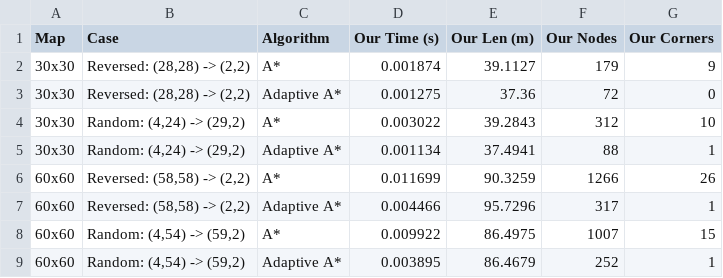
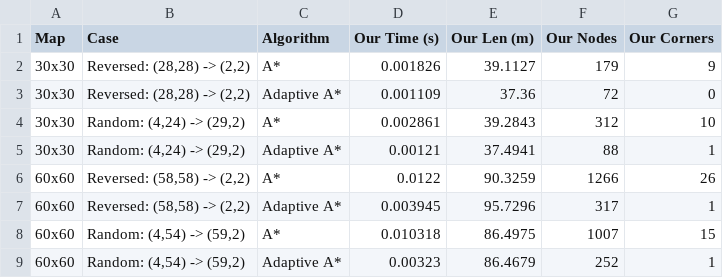
Before and after one commit to 4hmed7ounas/A-Algorithm-for-Mobile-Robots-Global-Path-Planning-Re-Implementation, a CSV file: results/tables/table_5_sensitivity_comparison.csv, drawn as a sheet.

Commit message:
feat: complete clean-room reproduction, ablation study, and audit documentation for adaptive A* algorithm

```diff
--- a/results/tables/table_5_sensitivity_comparison.csv
+++ b/results/tables/table_5_sensitivity_comparison.csv
@@ -1,9 +1,9 @@
 Map,Case,Algorithm,Our Time (s),Our Len (m),Our Nodes,Our Corners
-30x30,"Reversed: (28,28) -> (2,2)",A*,0.001874,39.1127,179,9
-30x30,"Reversed: (28,28) -> (2,2)",Adaptive A*,0.001275,37.36,72,0
-30x30,"Random: (4,24) -> (29,2)",A*,0.003022,39.2843,312,10
-30x30,"Random: (4,24) -> (29,2)",Adaptive A*,0.001134,37.4941,88,1
-60x60,"Reversed: (58,58) -> (2,2)",A*,0.011699,90.3259,1266,26
-60x60,"Reversed: (58,58) -> (2,2)",Adaptive A*,0.004466,95.7296,317,1
-60x60,"Random: (4,54) -> (59,2)",A*,0.009922,86.4975,1007,15
-60x60,"Random: (4,54) -> (59,2)",Adaptive A*,0.003895,86.4679,252,1
+30x30,"Reversed: (28,28) -> (2,2)",A*,0.001826,39.1127,179,9
+30x30,"Reversed: (28,28) -> (2,2)",Adaptive A*,0.001109,37.36,72,0
+30x30,"Random: (4,24) -> (29,2)",A*,0.002861,39.2843,312,10
+30x30,"Random: (4,24) -> (29,2)",Adaptive A*,0.00121,37.4941,88,1
+60x60,"Reversed: (58,58) -> (2,2)",A*,0.0122,90.3259,1266,26
+60x60,"Reversed: (58,58) -> (2,2)",Adaptive A*,0.003945,95.7296,317,1
+60x60,"Random: (4,54) -> (59,2)",A*,0.010318,86.4975,1007,15
+60x60,"Random: (4,54) -> (59,2)",Adaptive A*,0.00323,86.4679,252,1
```
Also changed, not shown: results/tables/monte_carlo_raw_runs.csv, results/tables/table_1_ablation_comparison.csv, 13 other files.
